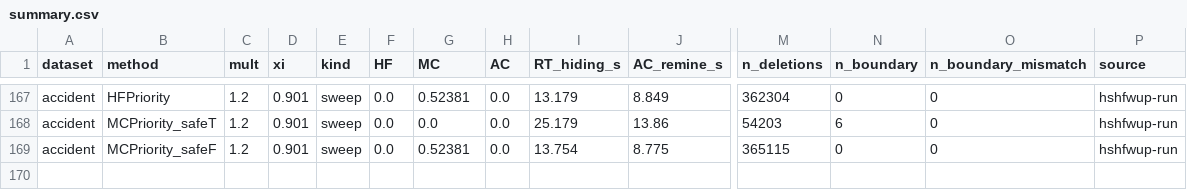
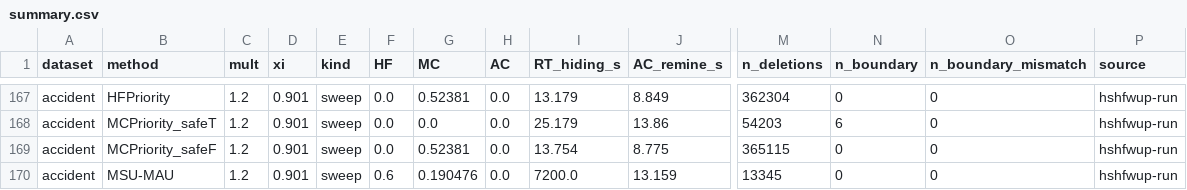
Before and after one commit to TrungDuong83/FWI_hiding_system, a CSV file: results/summary.csv, drawn as a sheet; only a part is shown, gaps mark what is left out; rows hold the shown columns only; the diff names each change by its address in the sheet, - before the commit and + after, or states it on an @@ line.

```diff
--- a/results/summary.csv
+++ b/results/summary.csv
+row 170: accident | MSU-MAU | 1.2 | 0.901 | sweep | 0.6 | 0.190476 | 0.0 | 7200.0 | 13.159 | 13345 | 0 | 0 | hshfwup-run
```
Also changed, not shown: 2 other files.
